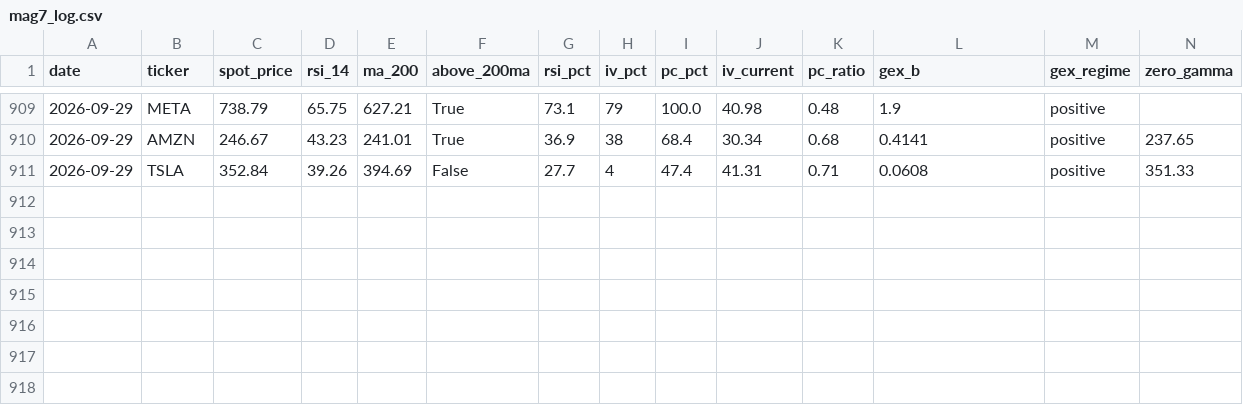
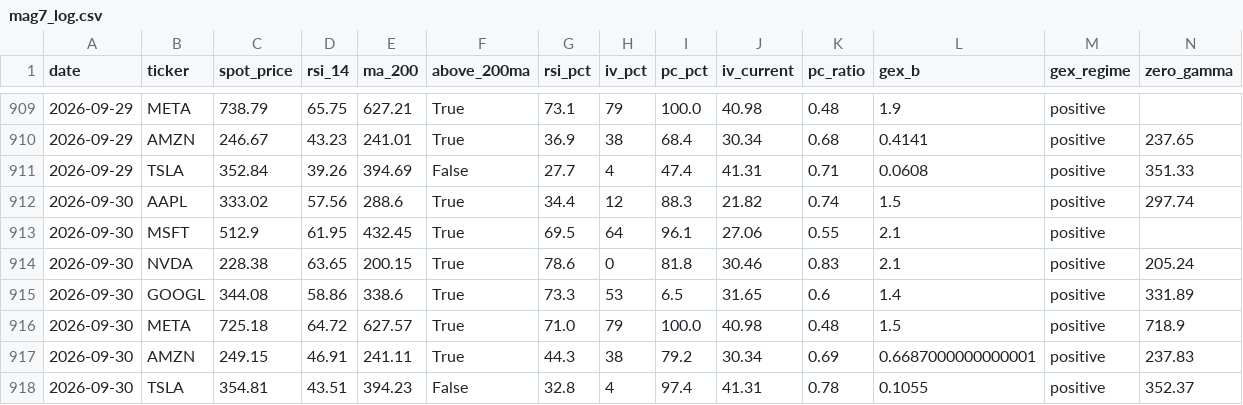
Before and after one commit to one7rade-byte/gex-tracker, a CSV file: mag7_log.csv, drawn as a sheet; only a part is shown, gaps mark what is left out; rows hold the shown columns only; the diff names each change by its address in the sheet, - before the commit and + after, or states it on an @@ line.

Commit message:
Mag 7 daily scan 2026-09-30

```diff
--- a/mag7_log.csv
+++ b/mag7_log.csv
+row 912: 2026-09-30 | AAPL | 333.02 | 57.56 | 288.6 | True | 34.4 | 12 | 88.3 | 21.82 | 0.74 | 1.5 | positive | 297.74
+row 913: 2026-09-30 | MSFT | 512.9 | 61.95 | 432.45 | True | 69.5 | 64 | 96.1 | 27.06 | 0.55 | 2.1 | positive
+row 914: 2026-09-30 | NVDA | 228.38 | 63.65 | 200.15 | True | 78.6 | 0 | 81.8 | 30.46 | 0.83 | 2.1 | positive | 205.24
+row 915: 2026-09-30 | GOOGL | 344.08 | 58.86 | 338.6 | True | 73.3 | 53 | 6.5 | 31.65 | 0.6 | 1.4 | positive | 331.89
+row 916: 2026-09-30 | META | 725.18 | 64.72 | 627.57 | True | 71.0 | 79 | 100.0 | 40.98 | 0.48 | 1.5 | positive | 718.9
+row 917: 2026-09-30 | AMZN | 249.15 | 46.91 | 241.11 | True | 44.3 | 38 | 79.2 | 30.34 | 0.69 | 0.6687000000000001 | positive | 237.83
+row 918: 2026-09-30 | TSLA | 354.81 | 43.51 | 394.23 | False | 32.8 | 4 | 97.4 | 41.31 | 0.78 | 0.1055 | positive | 352.37
```
